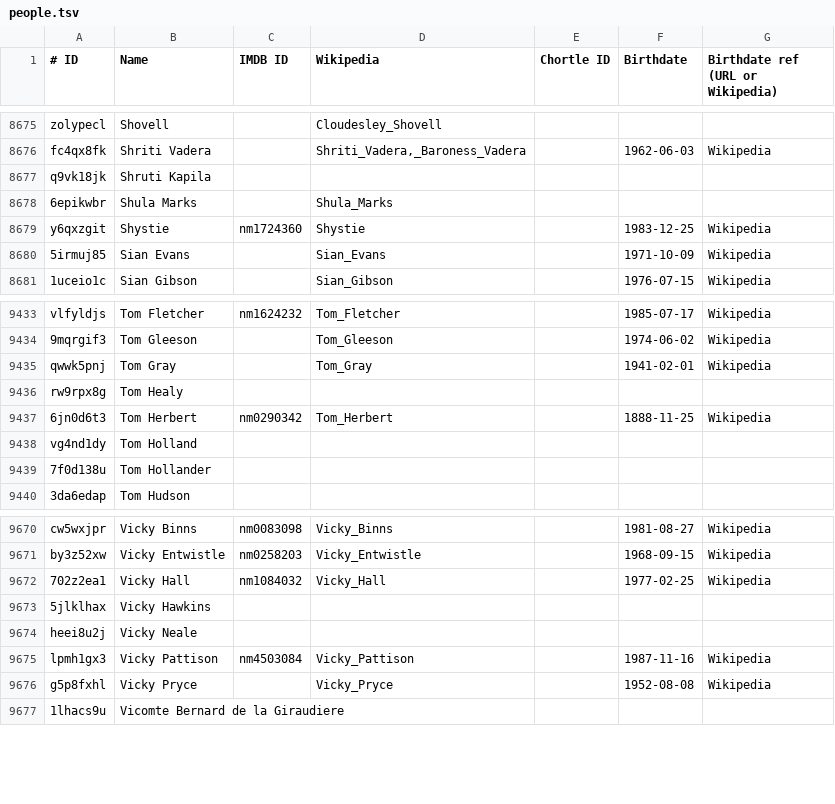
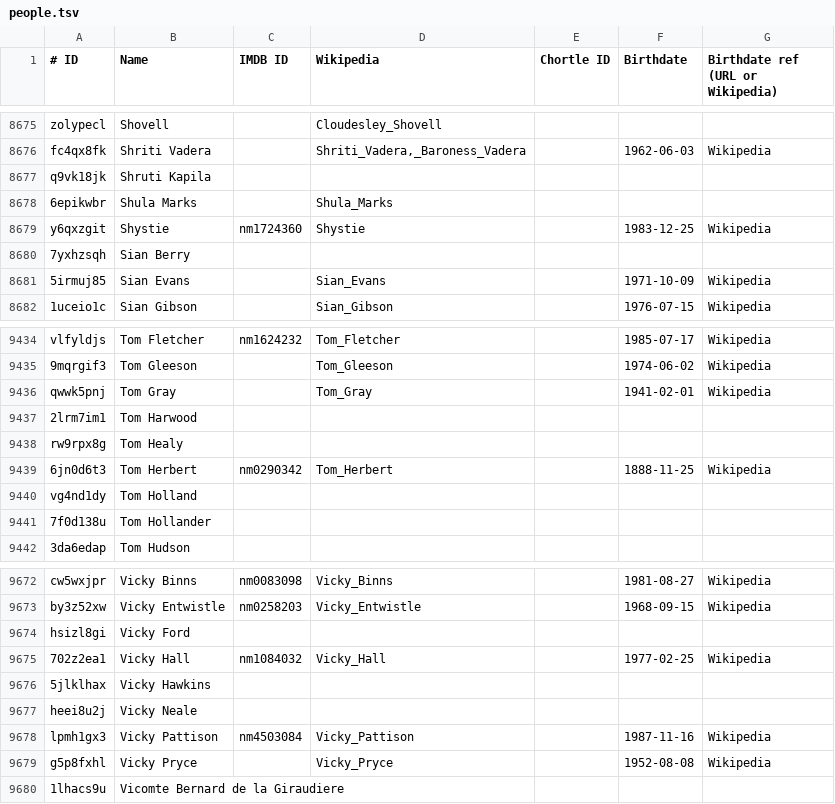
Before and after one commit to slowe/panelshows, a TSV file: people/people.tsv, drawn as a sheet; only a part is shown, gaps mark what is left out; the diff names each change by its address in the sheet, - before the commit and + after, or states it on an @@ line.

Commit message:
Update people

```diff
--- a/people/people.tsv
+++ b/people/people.tsv
+row 8680: 7yxhzsqh | Sian Berry
+row 9437: 2lrm7im1 | Tom Harwood
+row 9674: hsizl8gi | Vicky Ford
```
Also changed, not shown: people/ranked-b.csv, people/ranked-h.csv, 17 other files.
